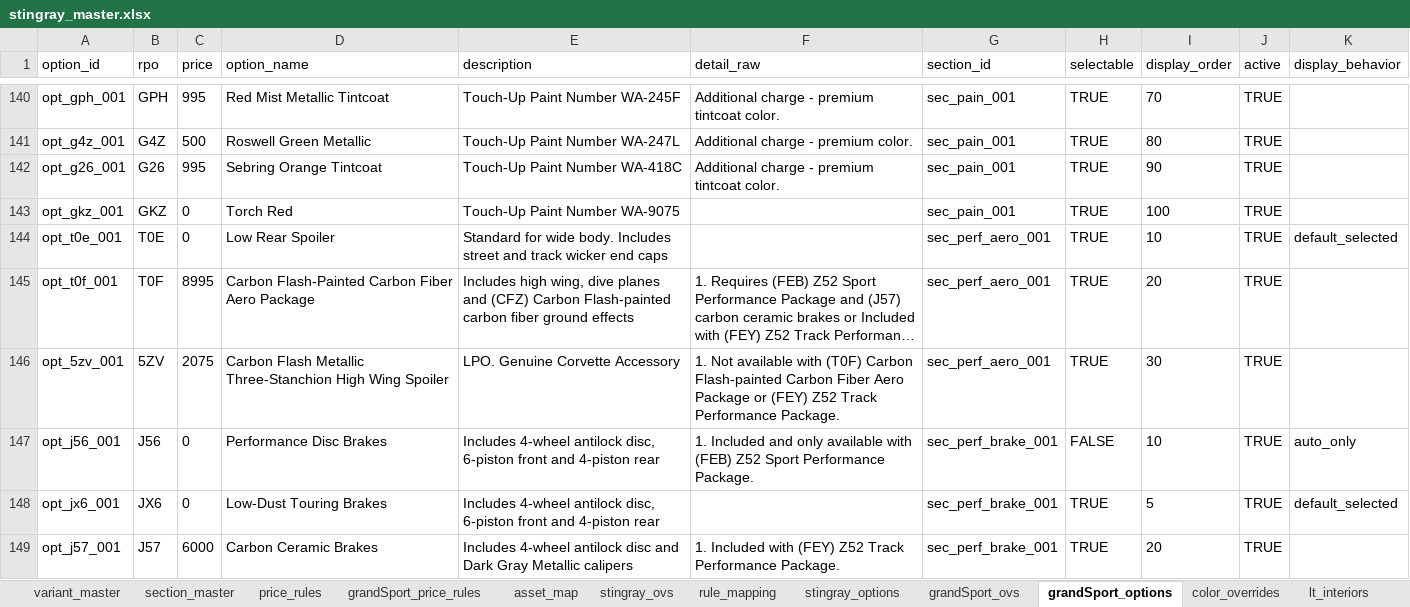
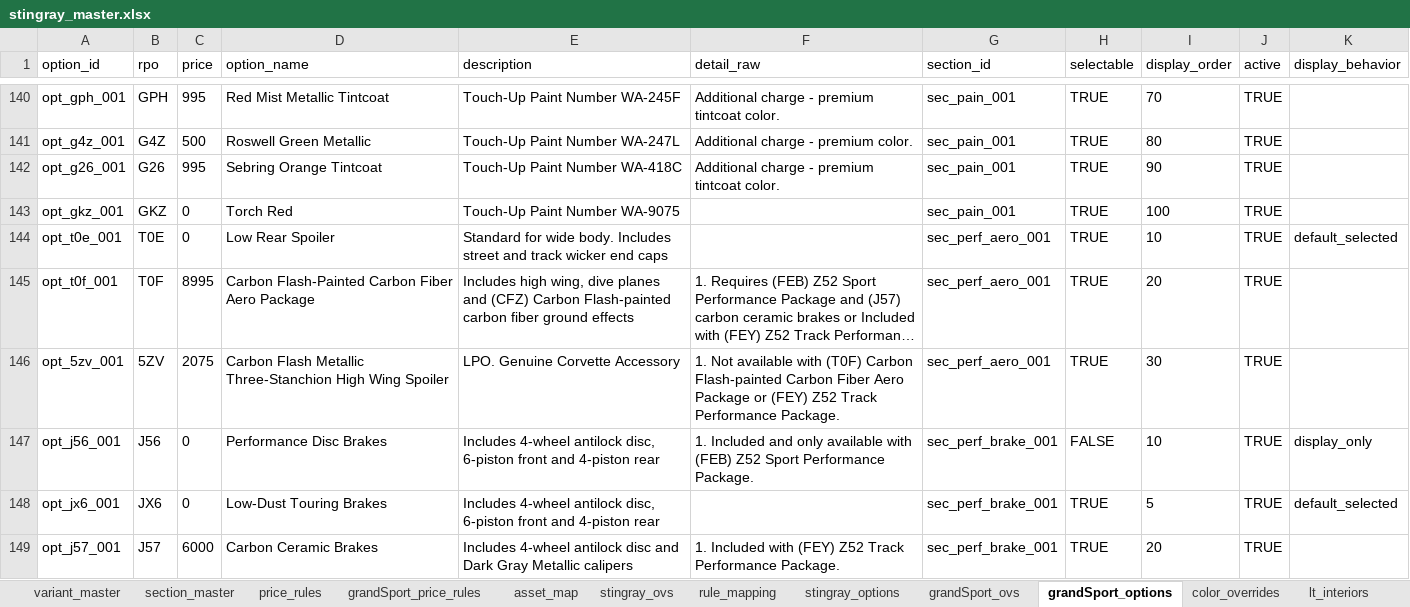
Before and after one commit to seanzmc/27vette, an Excel workbook: stingray_master.xlsx, sheet grandSport_options, drawn as a sheet; only a part is shown, gaps mark what is left out; long unchanged cells end in …; values as stored, in another font and other column widths than the file's, no borders; conditional formats and table styles not drawn; the diff names each change by its address in the sheet, - before the commit and + after, or states it on an @@ line.

Commit message:
Added brake compatibility for Grand sport and performance packages. also auto add grey calipers when j57 is selected.

```diff
--- a/stingray_master.xlsx (sheet grandSport_options)
+++ b/stingray_master.xlsx (sheet grandSport_options)
-K147 (display_behavior): auto_only
+K147 (display_behavior): display_only
```
Also changed, not shown: sheet grandSport_rule_mapping, 13 other files.
